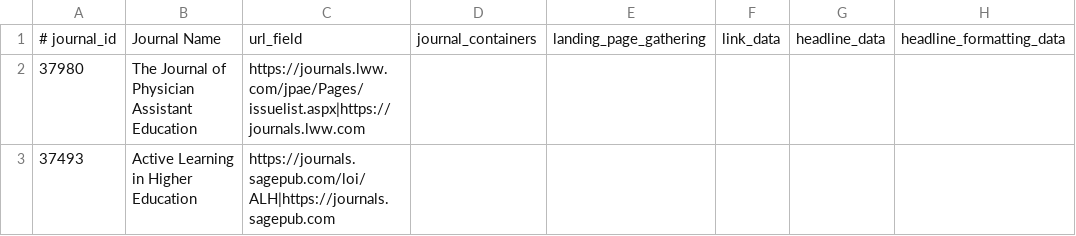
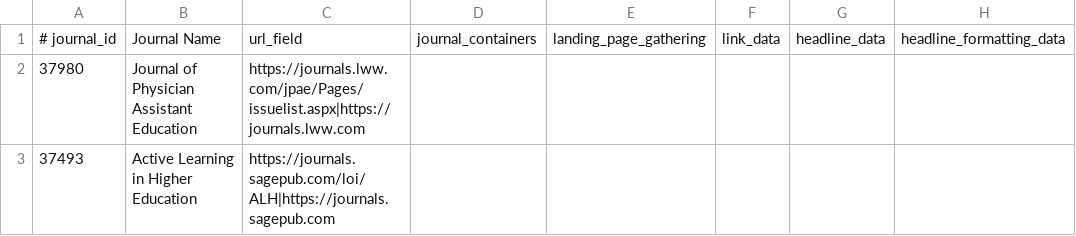
Before and after one commit to cartaR02/Journals-Scraping, a CSV file: Journals/WebsiteData.csv, drawn as a sheet; only a part is shown; the diff names each change by its address in the sheet, - before the commit and + after, or states it on an @@ line.

```diff
--- a/Journals/WebsiteData.csv
+++ b/Journals/WebsiteData.csv
-B2: The Journal of Physician Assistant Education
+B2: Journal of Physician Assistant Education
```
Also changed, not shown: 3 other files.
